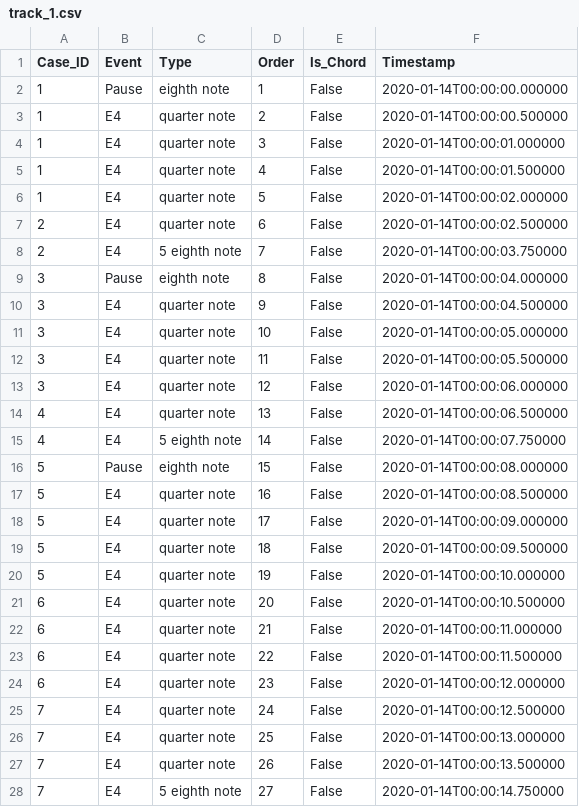
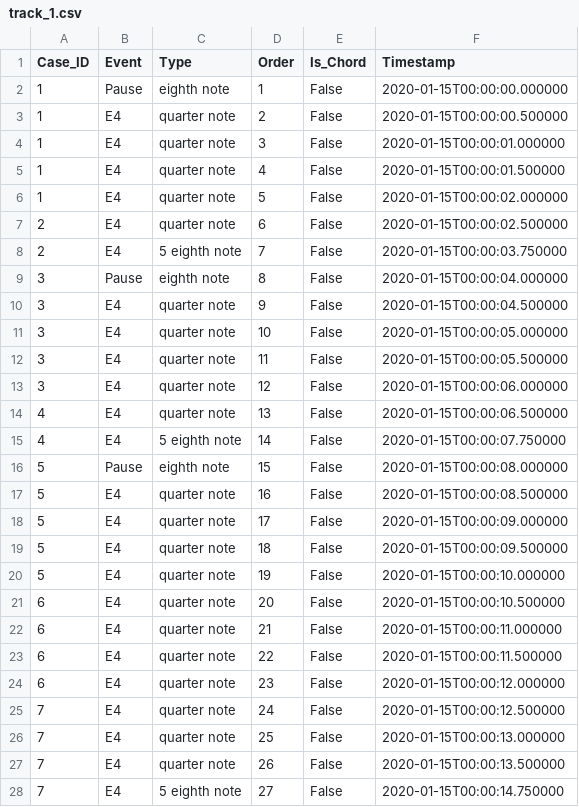
Before and after one commit to K-u-K/process-music, a CSV file: examples/boss_fight_in_e_minor/track_1.csv, drawn as a sheet; only a part is shown; the diff covers the shown part only.

```diff
--- a/examples/boss_fight_in_e_minor/track_1.csv
+++ b/examples/boss_fight_in_e_minor/track_1.csv
@@ -1,28 +1,28 @@
 Case_ID;Event;Type;Order;Is_Chord;Timestamp
-1;Pause;eighth note;1;False;2020-01-14T00:00:00.000000
-1;E4;quarter note;2;False;2020-01-14T00:00:00.500000
-1;E4;quarter note;3;False;2020-01-14T00:00:01.000000
-1;E4;quarter note;4;False;2020-01-14T00:00:01.500000
-1;E4;quarter note;5;False;2020-01-14T00:00:02.000000
-2;E4;quarter note;6;False;2020-01-14T00:00:02.500000
-2;E4;5 eighth note;7;False;2020-01-14T00:00:03.750000
-3;Pause;eighth note;8;False;2020-01-14T00:00:04.000000
-3;E4;quarter note;9;False;2020-01-14T00:00:04.500000
-3;E4;quarter note;10;False;2020-01-14T00:00:05.000000
-3;E4;quarter note;11;False;2020-01-14T00:00:05.500000
-3;E4;quarter note;12;False;2020-01-14T00:00:06.000000
-4;E4;quarter note;13;False;2020-01-14T00:00:06.500000
-4;E4;5 eighth note;14;False;2020-01-14T00:00:07.750000
-5;Pause;eighth note;15;False;2020-01-14T00:00:08.000000
-5;E4;quarter note;16;False;2020-01-14T00:00:08.500000
-5;E4;quarter note;17;False;2020-01-14T00:00:09.000000
-5;E4;quarter note;18;False;2020-01-14T00:00:09.500000
-5;E4;quarter note;19;False;2020-01-14T00:00:10.000000
-6;E4;quarter note;20;False;2020-01-14T00:00:10.500000
-6;E4;quarter note;21;False;2020-01-14T00:00:11.000000
-6;E4;quarter note;22;False;2020-01-14T00:00:11.500000
-6;E4;quarter note;23;False;2020-01-14T00:00:12.000000
-7;E4;quarter note;24;False;2020-01-14T00:00:12.500000
-7;E4;quarter note;25;False;2020-01-14T00:00:13.000000
-7;E4;quarter note;26;False;2020-01-14T00:00:13.500000
-7;E4;5 eighth note;27;False;2020-01-14T00:00:14.750000
+1;Pause;eighth note;1;False;2020-01-15T00:00:00.000000
+1;E4;quarter note;2;False;2020-01-15T00:00:00.500000
+1;E4;quarter note;3;False;2020-01-15T00:00:01.000000
+1;E4;quarter note;4;False;2020-01-15T00:00:01.500000
+1;E4;quarter note;5;False;2020-01-15T00:00:02.000000
+2;E4;quarter note;6;False;2020-01-15T00:00:02.500000
+2;E4;5 eighth note;7;False;2020-01-15T00:00:03.750000
+3;Pause;eighth note;8;False;2020-01-15T00:00:04.000000
+3;E4;quarter note;9;False;2020-01-15T00:00:04.500000
+3;E4;quarter note;10;False;2020-01-15T00:00:05.000000
+3;E4;quarter note;11;False;2020-01-15T00:00:05.500000
+3;E4;quarter note;12;False;2020-01-15T00:00:06.000000
+4;E4;quarter note;13;False;2020-01-15T00:00:06.500000
+4;E4;5 eighth note;14;False;2020-01-15T00:00:07.750000
+5;Pause;eighth note;15;False;2020-01-15T00:00:08.000000
+5;E4;quarter note;16;False;2020-01-15T00:00:08.500000
+5;E4;quarter note;17;False;2020-01-15T00:00:09.000000
+5;E4;quarter note;18;False;2020-01-15T00:00:09.500000
+5;E4;quarter note;19;False;2020-01-15T00:00:10.000000
+6;E4;quarter note;20;False;2020-01-15T00:00:10.500000
+6;E4;quarter note;21;False;2020-01-15T00:00:11.000000
+6;E4;quarter note;22;False;2020-01-15T00:00:11.500000
+6;E4;quarter note;23;False;2020-01-15T00:00:12.000000
+7;E4;quarter note;24;False;2020-01-15T00:00:12.500000
+7;E4;quarter note;25;False;2020-01-15T00:00:13.000000
+7;E4;quarter note;26;False;2020-01-15T00:00:13.500000
+7;E4;5 eighth note;27;False;2020-01-15T00:00:14.750000
```
Also changed, not shown: 96 edited cells elsewhere in this file, examples/boss_fight_in_e_minor/track_0.csv, examples/boss_fight_in_e_minor/track_2.csv, 49 other files.
